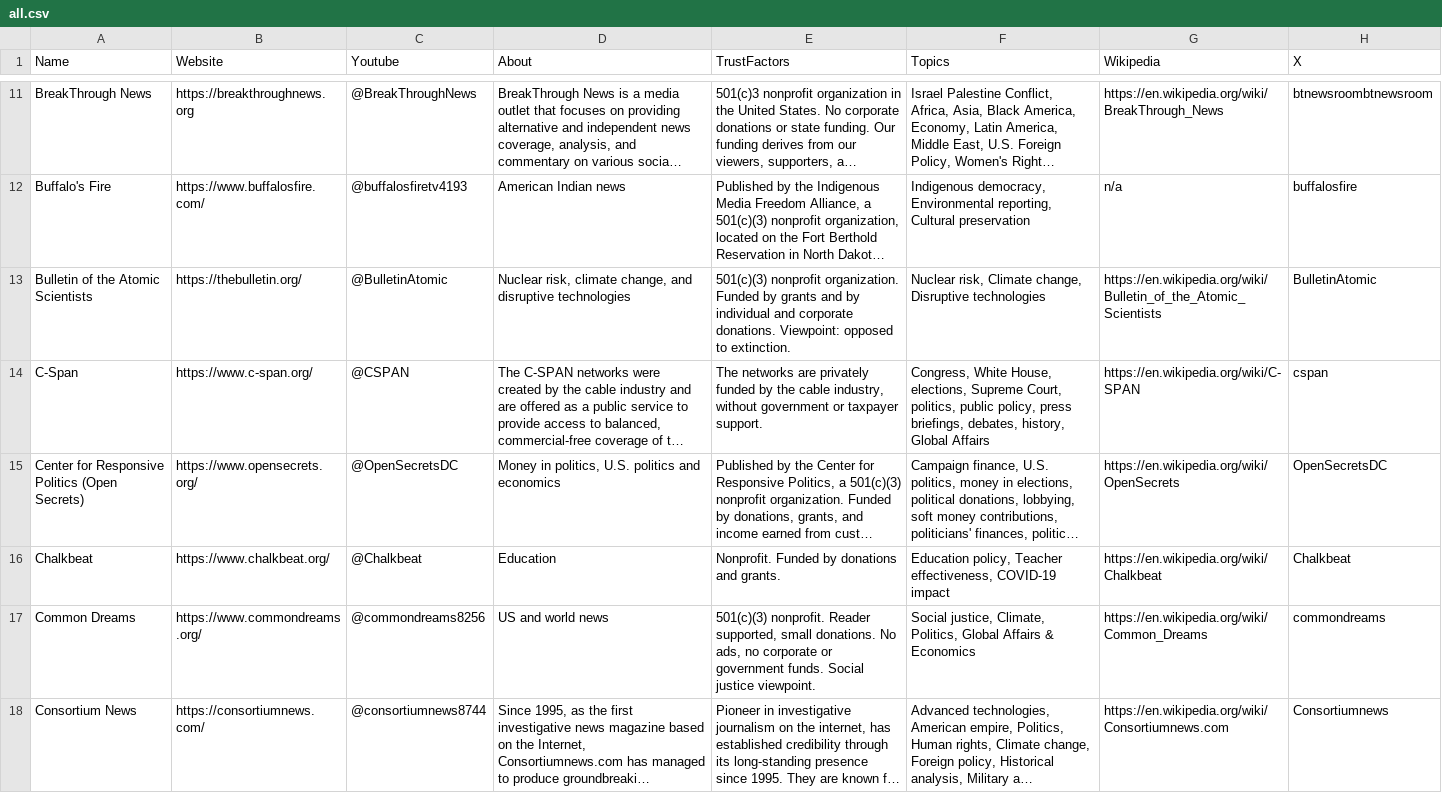
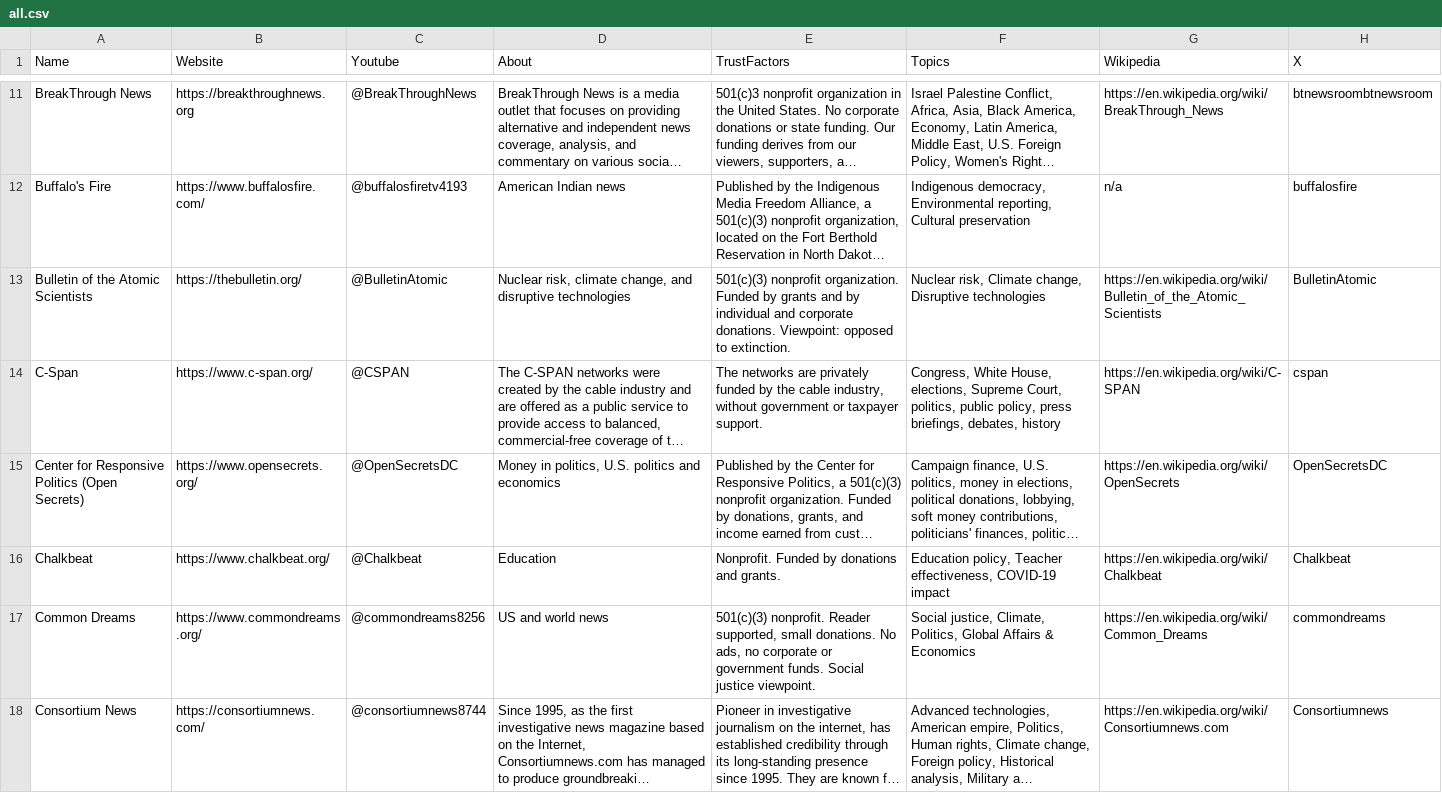
Before and after one commit to InstruktAI/indy-news, a CSV file: data/all.csv, drawn as a sheet; only a part is shown, gaps mark what is left out; long unchanged cells end in …; the diff covers the shown part only; the diff names each change by its address in the sheet, - before the commit and + after, or states it on an @@ line.

```diff
--- a/data/all.csv
+++ b/data/all.csv
-F14 (Topics): …briefings, debates, history, Global Affairs
+F14 (Topics): …briefings, debates, history
```
Also changed, not shown: 5 edited cells elsewhere in this file, 1 other file.
